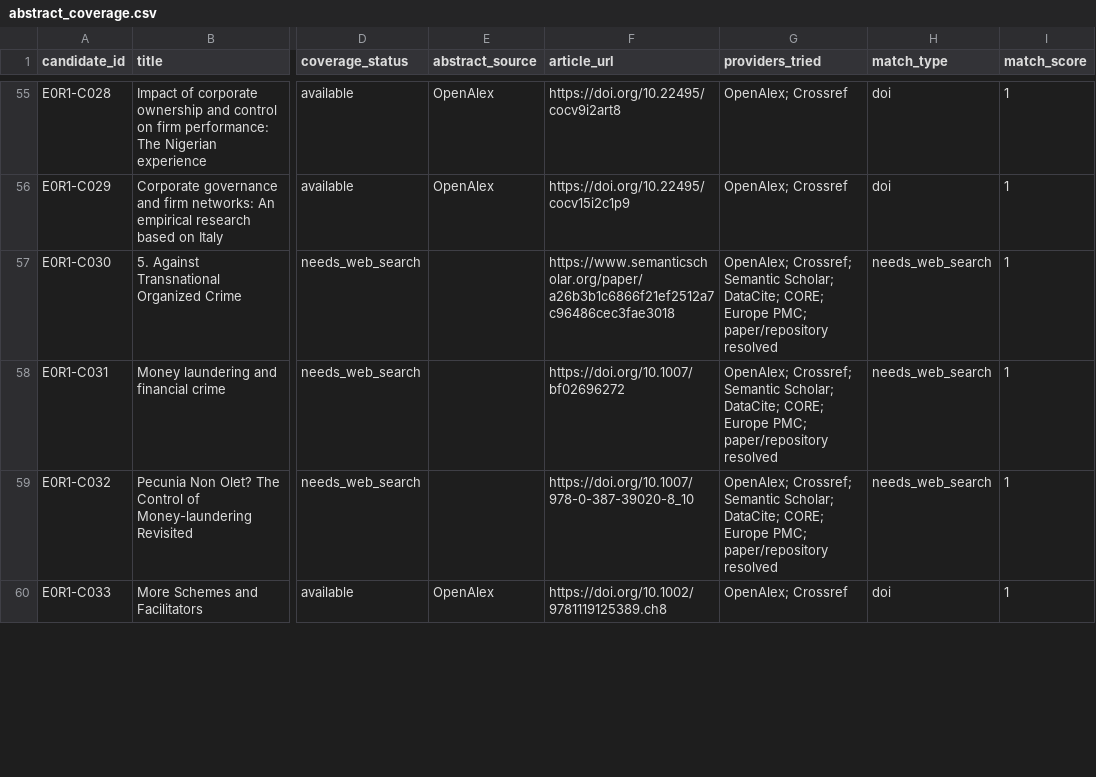
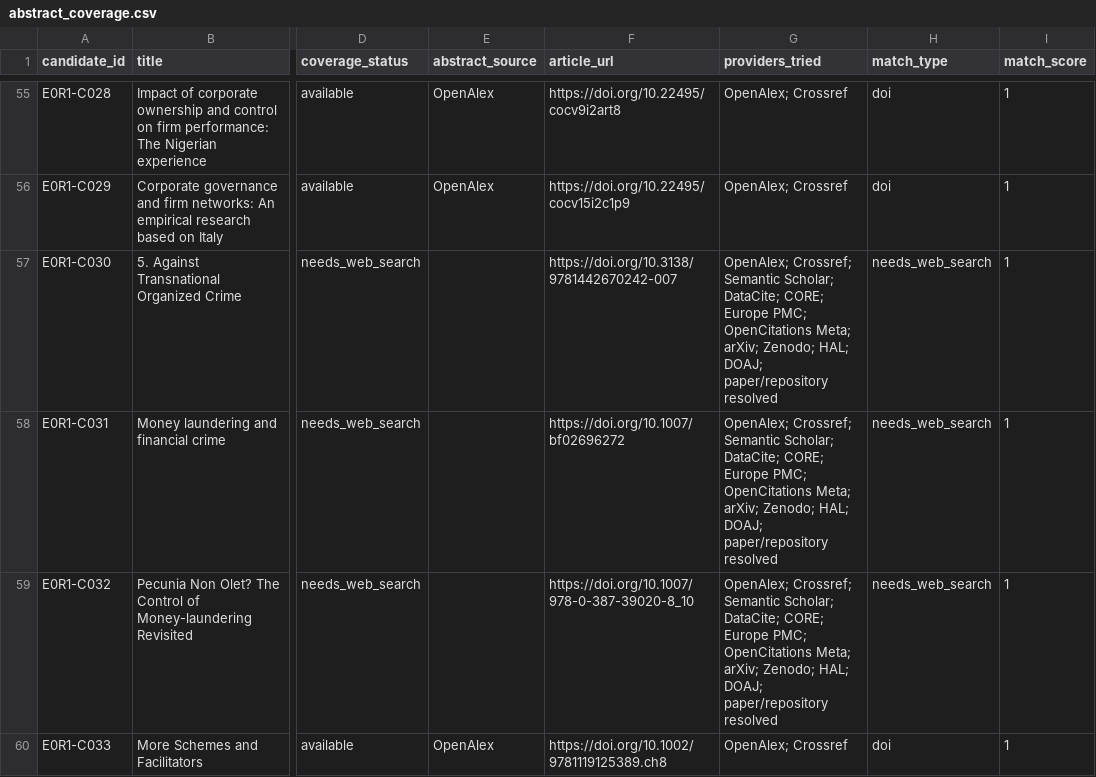
Before and after one commit to colazeta/criminal_infiltration_in_legal_economy_review, a CSV file: data/curation/abstract_coverage.csv, drawn as a sheet; only a part is shown, gaps mark what is left out; the diff covers the shown part only; the diff names each change by its address in the sheet, - before the commit and + after, or states it on an @@ line.

```diff
--- a/data/curation/abstract_coverage.csv
+++ b/data/curation/abstract_coverage.csv
-F57 (article_url): https://www.semanticscholar.org/paper/a26b3b1c6866f21ef2512a7c96486cec3fae3018
+F57 (article_url): https://doi.org/10.3138/9781442670242-007
-G57:G59 (providers_tried): …Europe PMC; paper/repository resolved
+G57:G59 (providers_tried): …Europe PMC; OpenCitations Meta; arXiv; Zenodo; HAL; DOAJ; paper/repository resolved
```
Also changed, not shown: 41 edited cells elsewhere in this file.
